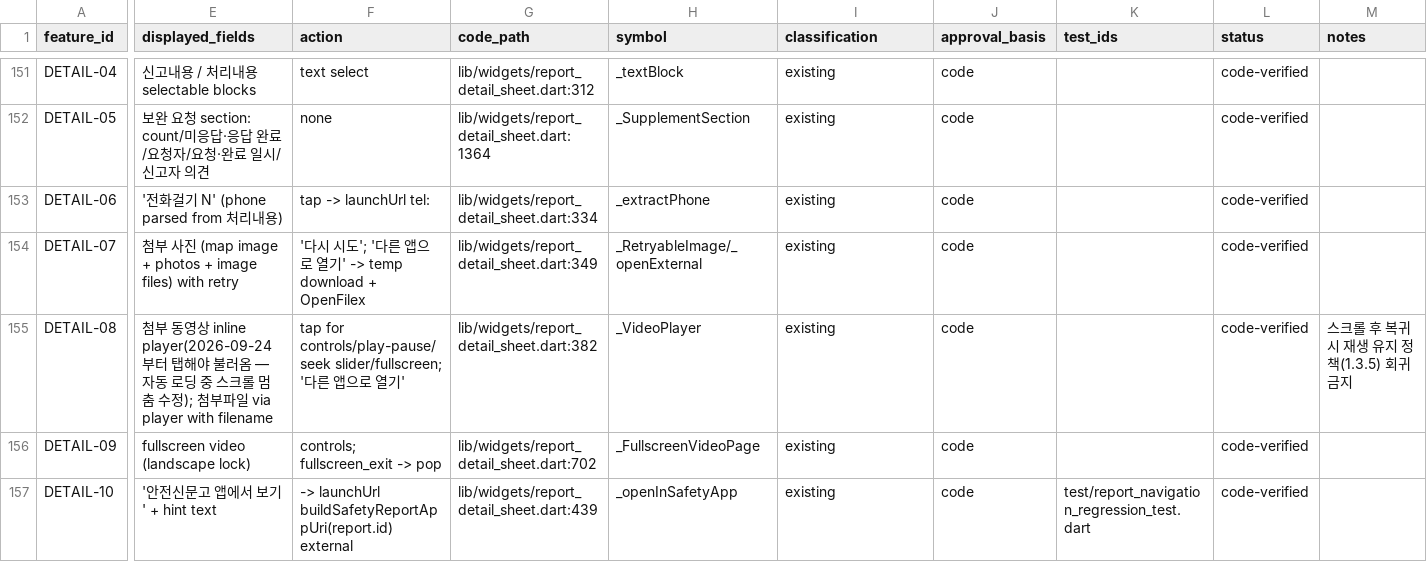
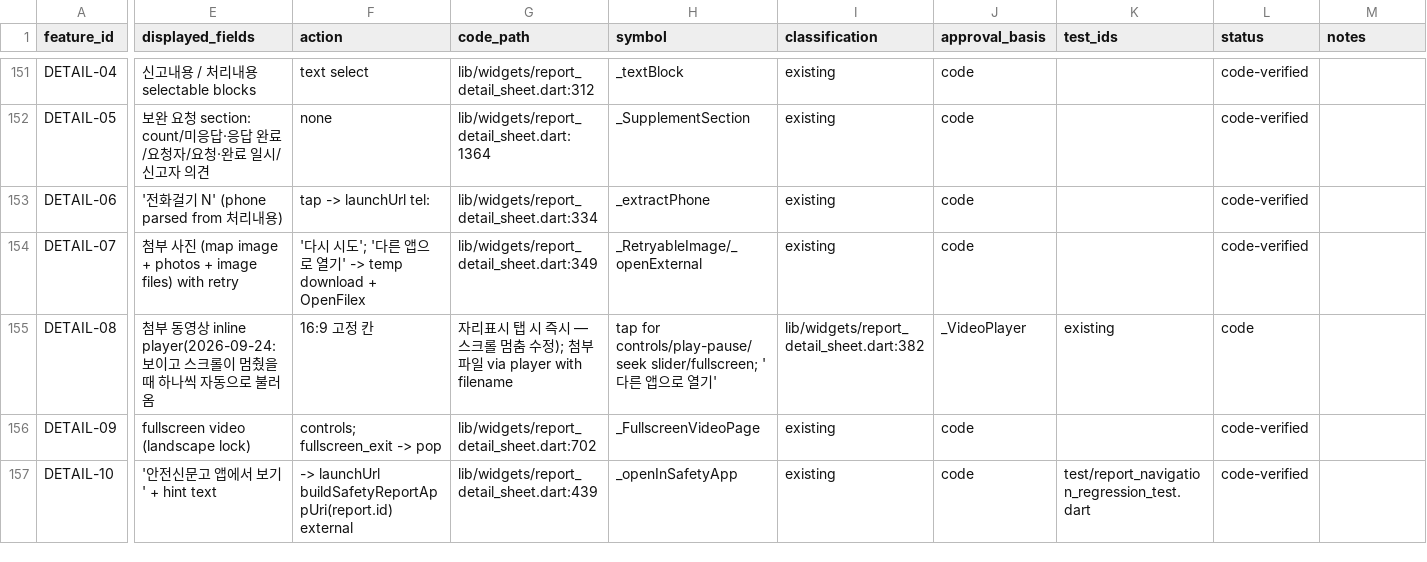
Before and after one commit to Fentanest/safetyreport-mobile, a CSV file: docs/design/feature-matrix.csv, drawn as a sheet; only a part is shown, gaps mark what is left out; the diff covers the shown part only; the diff names each change by its address in the sheet, - before the commit and + after, or states it on an @@ line.

```diff
--- a/docs/design/feature-matrix.csv
+++ b/docs/design/feature-matrix.csv
-E155 (displayed_fields): …영상 inline player(2026-09-24부터 탭해야 불러옴 — 자동 로딩 중 스크롤 멈춤 수정); 첨부파일 via player with filename
+E155 (displayed_fields): …영상 inline player(2026-09-24: 보이고 스크롤이 멈췄을 때 하나씩 자동으로 불러옴
-F155 (action): tap for controls/play-pause/seek slider/fullscreen; '다른 앱으로 열기'
+F155 (action): 16:9 고정 칸
-G155 (code_path): lib/widgets/report_detail_sheet.dart:382
+G155 (code_path): 자리표시 탭 시 즉시 — 스크롤 멈춤 수정); 첨부파일 via player with filename
-H155 (symbol): _VideoPlayer
+H155 (symbol): tap for controls/play-pause/seek slider/fullscreen; '다른 앱으로 열기'
-I155 (classification): existing
+I155 (classification): lib/widgets/report_detail_sheet.dart:382
-J155 (approval_basis): code
+J155 (approval_basis): _VideoPlayer
-K155 (test_ids): (empty)
+K155 (test_ids): existing
-L155 (status): code-verified
+L155 (status): code
-M155 (notes): 스크롤 후 복귀 시 재생 유지 정책(1.3.5) 회귀 금지
+M155 (notes): (empty)
```
Also changed, not shown: 2 edited cells elsewhere in this file, 3 other files.
